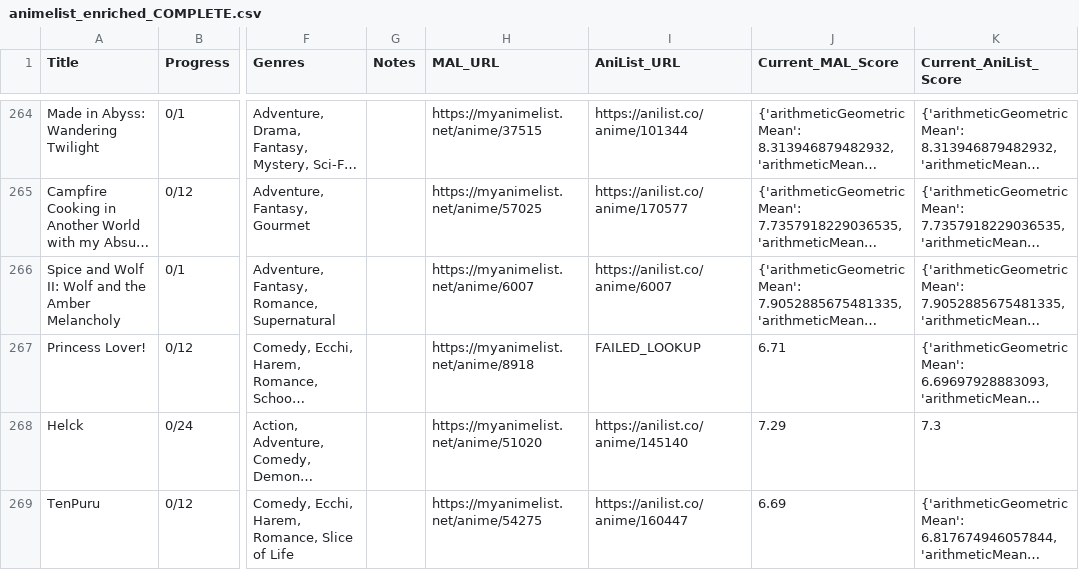
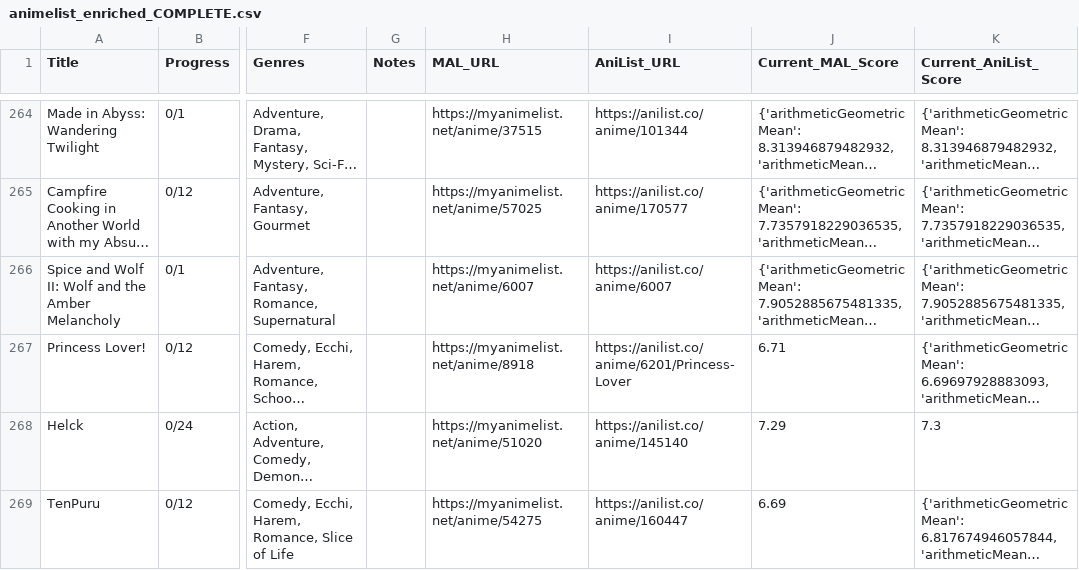
Before and after one commit to pykmintin/Anime-PAIS, a CSV file: animelist_enriched_COMPLETE.csv, drawn as a sheet; only a part is shown, gaps mark what is left out; long unchanged cells end in …; the diff covers the shown part only; the diff names each change by its address in the sheet, - before the commit and + after, or states it on an @@ line.

Commit message:
Final: 100% MAL and AniList URL coverage for all 411 anime

```diff
--- a/animelist_enriched_COMPLETE.csv
+++ b/animelist_enriched_COMPLETE.csv
-I267 (AniList_URL): FAILED_LOOKUP
+I267 (AniList_URL): https://anilist.co/anime/6201/Princess-Lover
```
Also changed, not shown: 24 edited cells elsewhere in this file.
